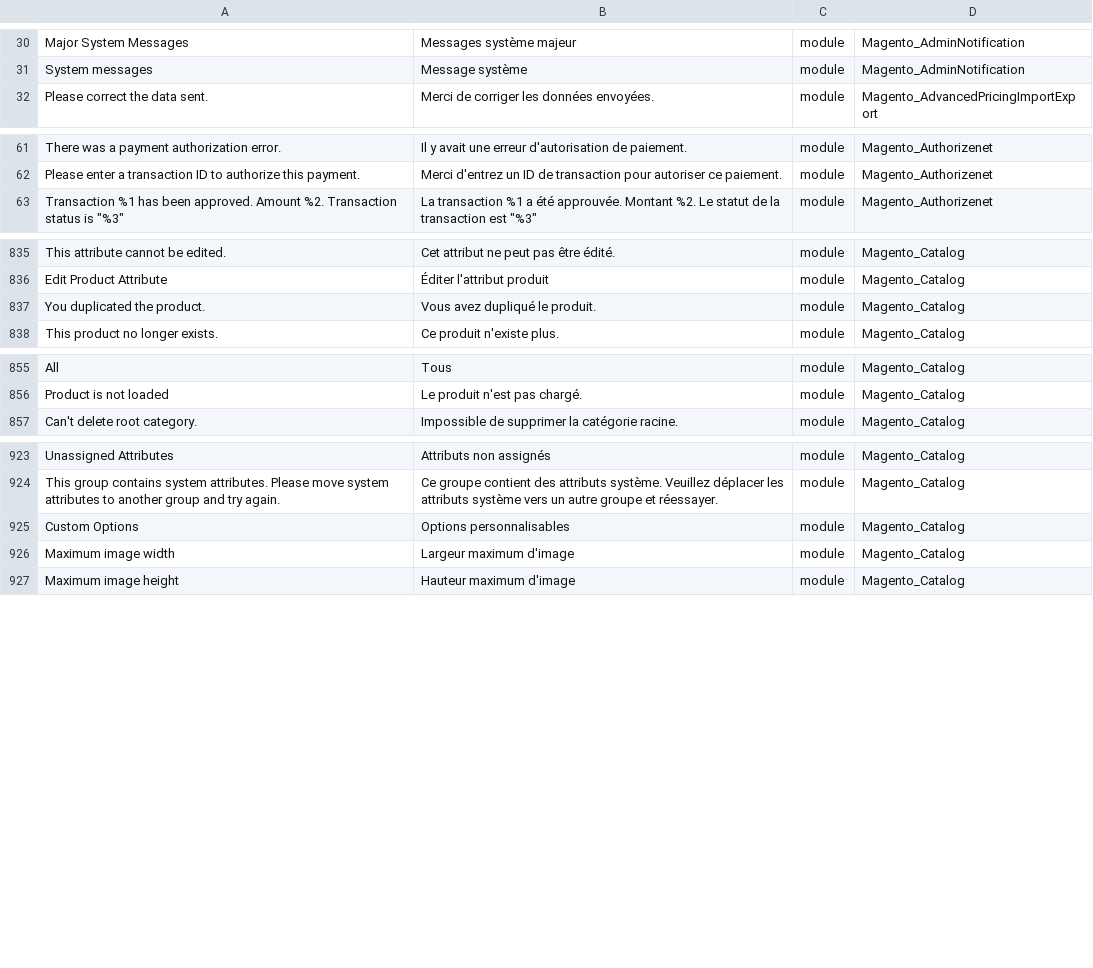
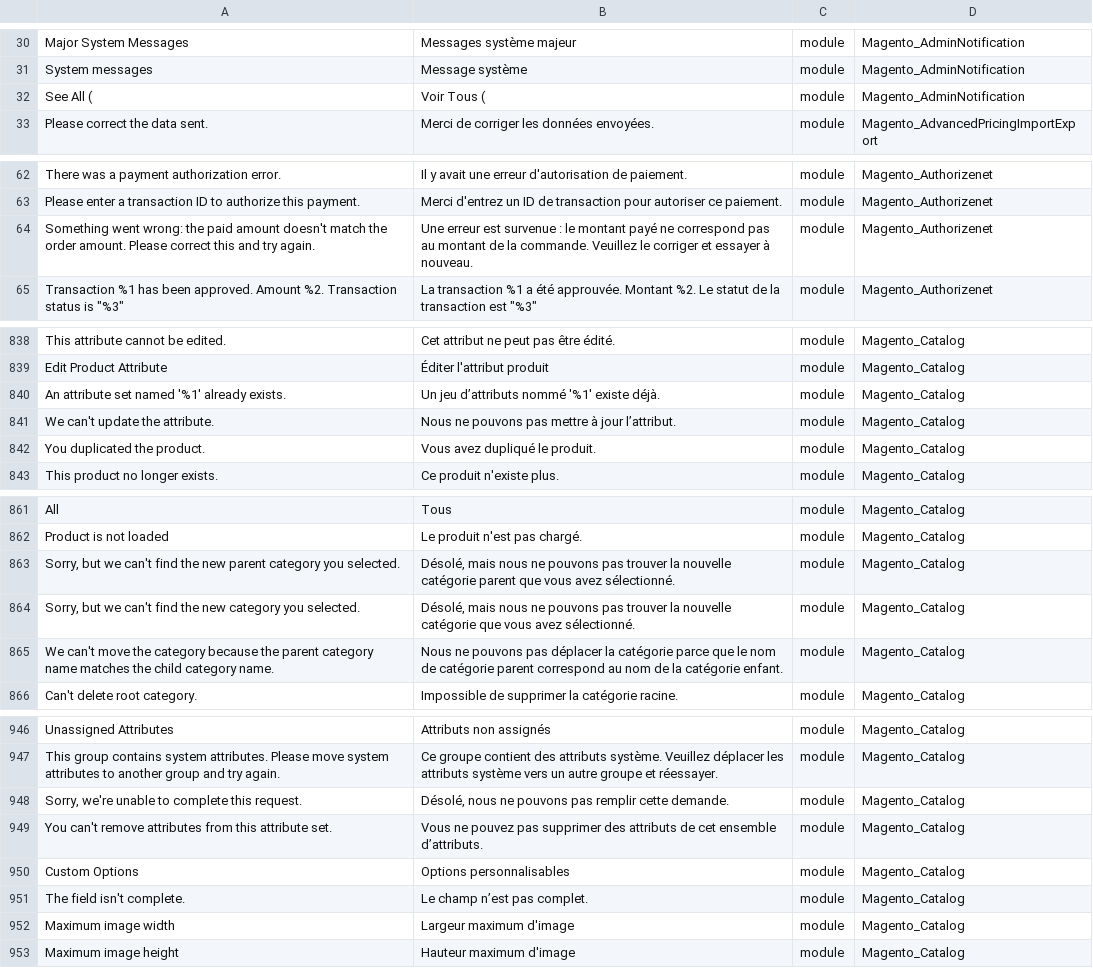
Before and after one commit to Maikel-Koek/language_fr_fr, a CSV file: fr_FR.csv, drawn as a sheet; only a part is shown, gaps mark what is left out; the diff covers the shown part only; the diff names each change by its address in the sheet, - before the commit and + after, or states it on an @@ line.

```diff
--- a/fr_FR.csv
+++ b/fr_FR.csv
+row 32: See All ( | Voir Tous ( | module | Magento_AdminNotification
+row 64: Something went wrong: the paid amount doesn't match the order amount. Please correct this and try again. | Une erreur est survenue : le montant payé ne correspond pas au montant de la commande. Veuillez le corriger et essayer à nouveau. | module | Magento_Authorizenet
+row 840: An attribute set named '%1' already exists. | Un jeu d’attributs nommé '%1' existe déjà. | module | Magento_Catalog
+row 841: We can't update the attribute. | Nous ne pouvons pas mettre à jour l’attribut. | module | Magento_Catalog
+row 863: Sorry, but we can't find the new parent category you selected. | Désolé, mais nous ne pouvons pas trouver la nouvelle catégorie parent que vous avez sélectionné. | module | Magento_Catalog
+row 864: Sorry, but we can't find the new category you selected. | Désolé, mais nous ne pouvons pas trouver la nouvelle catégorie que vous avez sélectionné. | module | Magento_Catalog
+row 865: We can't move the category because the parent category name matches the child category name. | Nous ne pouvons pas déplacer la catégorie parce que le nom de catégorie parent correspond au nom de la catégorie enfant. | module | Magento_Catalog
+row 948: Sorry, we're unable to complete this request. | Désolé, nous ne pouvons pas remplir cette demande. | module | Magento_Catalog
+row 949: You can't remove attributes from this attribute set. | Vous ne pouvez pas supprimer des attributs de cet ensemble d’attributs. | module | Magento_Catalog
+row 951: The field isn't complete. | Le champ n’est pas complet. | module | Magento_Catalog
```
Also changed, not shown: 21 added rows and 2 edited cells elsewhere in this file, 1 other file.
